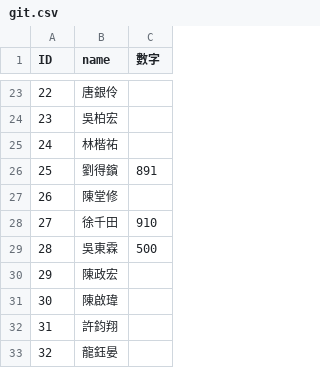
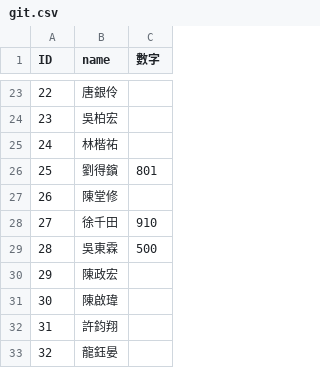
Before and after one commit to xin930524/githw111, a CSV file: git.csv, drawn as a sheet; only a part is shown, gaps mark what is left out.

Commit message:
Update git.csv

```diff
--- a/git.csv
+++ b/git.csv
@@ -25,3 +25,3 @@
 24,林楷祐,
-25,劉得鑌,891
+25,劉得鑌,801
 26,陳堂修,
```
